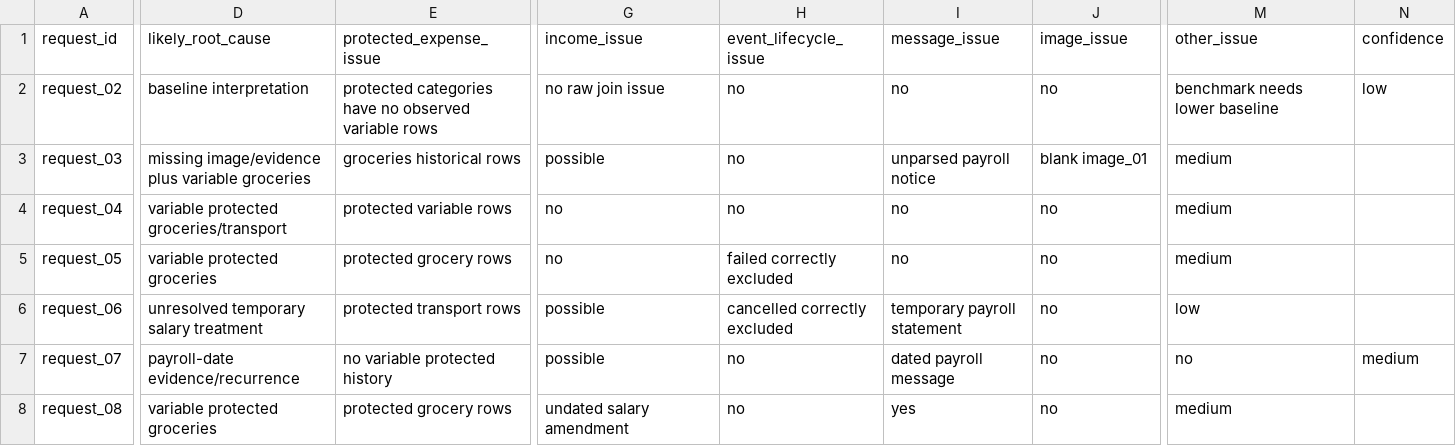
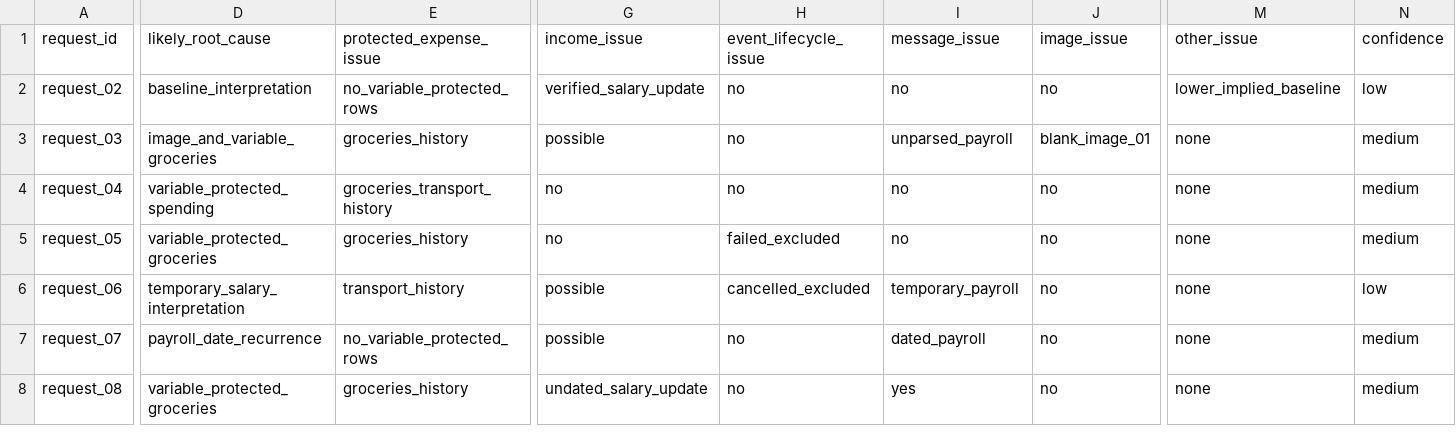
Before and after one commit to k-anupam-sharma/Hackerrank-Orchestrate-Kamakhya-Anupam-Sharma, a CSV file: SAMPLE_ROOT_CAUSE_MATRIX.csv, drawn as a sheet; only a part is shown, gaps mark what is left out; the diff covers the shown part only; the diff names each change by its address in the sheet, - before the commit and + after, or states it on an @@ line.

Commit message:
Fix root cause matrix CSV format

```diff
--- a/SAMPLE_ROOT_CAUSE_MATRIX.csv
+++ b/SAMPLE_ROOT_CAUSE_MATRIX.csv
-D2 (likely_root_cause): baseline interpretation
+D2 (likely_root_cause): baseline_interpretation
-E2 (protected_expense_issue): protected categories have no observed variable rows
+E2 (protected_expense_issue): no_variable_protected_rows
-G2 (income_issue): no raw join issue
+G2 (income_issue): verified_salary_update
-M2 (other_issue): benchmark needs lower baseline
+M2 (other_issue): lower_implied_baseline
-D3 (likely_root_cause): missing image/evidence plus variable groceries
+D3 (likely_root_cause): image_and_variable_groceries
-E3 (protected_expense_issue): groceries historical rows
+E3 (protected_expense_issue): groceries_history
-I3 (message_issue): unparsed payroll notice
+I3 (message_issue): unparsed_payroll
-J3 (image_issue): blank image_01
+J3 (image_issue): blank_image_01
-M3:M5 (other_issue): medium
+M3:M5 (other_issue): none
-N3:N5 (confidence): (empty)
+N3:N5 (confidence): medium
-D4 (likely_root_cause): variable protected groceries/transport
+D4 (likely_root_cause): variable_protected_spending
-E4 (protected_expense_issue): protected variable rows
+E4 (protected_expense_issue): groceries_transport_history
-D5 (likely_root_cause): variable protected groceries
+D5 (likely_root_cause): variable_protected_groceries
-E5 (protected_expense_issue): protected grocery rows
+E5 (protected_expense_issue): groceries_history
-H5 (event_lifecycle_issue): failed correctly excluded
+H5 (event_lifecycle_issue): failed_excluded
-D6 (likely_root_cause): unresolved temporary salary treatment
+D6 (likely_root_cause): temporary_salary_interpretation
-E6 (protected_expense_issue): protected transport rows
+E6 (protected_expense_issue): transport_history
-H6 (event_lifecycle_issue): cancelled correctly excluded
+H6 (event_lifecycle_issue): cancelled_excluded
-I6 (message_issue): temporary payroll statement
+I6 (message_issue): temporary_payroll
-M6 (other_issue): low
+M6 (other_issue): none
-N6 (confidence): (empty)
+N6 (confidence): low
-D7 (likely_root_cause): payroll-date evidence/recurrence
+D7 (likely_root_cause): payroll_date_recurrence
-E7 (protected_expense_issue): no variable protected history
+E7 (protected_expense_issue): no_variable_protected_rows
-I7 (message_issue): dated payroll message
+I7 (message_issue): dated_payroll
-M7 (other_issue): no
+M7 (other_issue): none
-D8 (likely_root_cause): variable protected groceries
+D8 (likely_root_cause): variable_protected_groceries
-E8 (protected_expense_issue): protected grocery rows
+E8 (protected_expense_issue): groceries_history
-G8 (income_issue): undated salary amendment
+G8 (income_issue): undated_salary_update
-M8 (other_issue): medium
+M8 (other_issue): none
-N8 (confidence): (empty)
+N8 (confidence): medium
```
Also changed, not shown: 72 edited cells elsewhere in this file.
